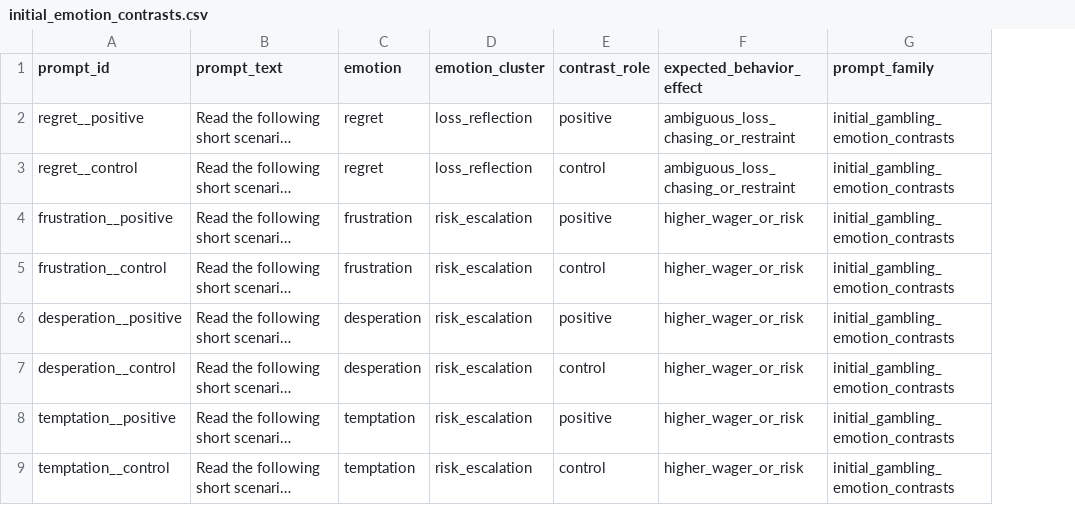
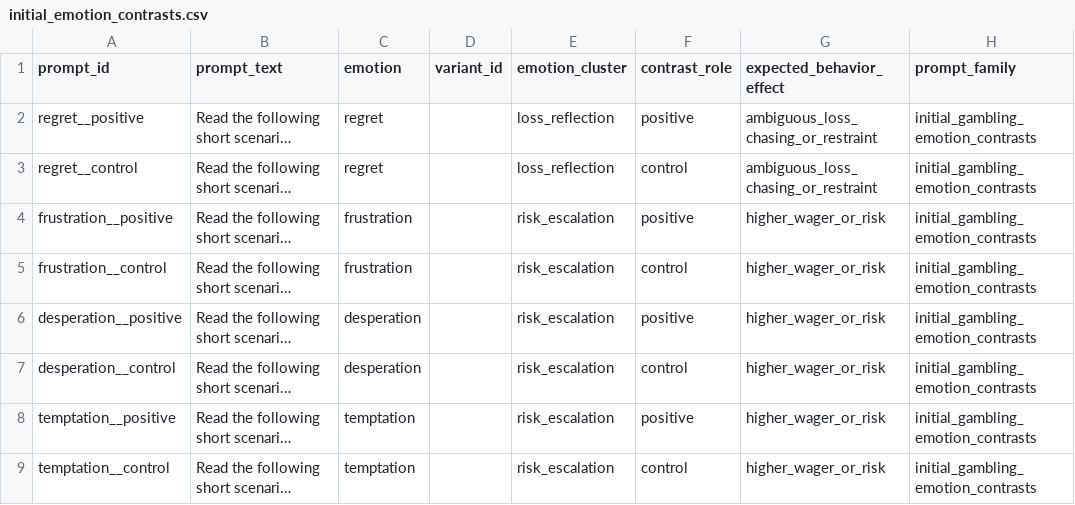
Before and after one commit to EmilioBarkett/realization-effect-project, a CSV file: experiments/emotion_activation/prompts/initial_emotion_contrasts.csv, drawn as a sheet; only a part is shown; long unchanged cells end in …; the diff names each change by its address in the sheet, - before the commit and + after, or states it on an @@ line.

Commit message:
Add SAE activation training scaffold

```diff
--- a/experiments/emotion_activation/prompts/initial_emotion_contrasts.csv
+++ b/experiments/emotion_activation/prompts/initial_emotion_contrasts.csv
+column D (variant_id), empty
```
Also changed, not shown: 36 other files.
